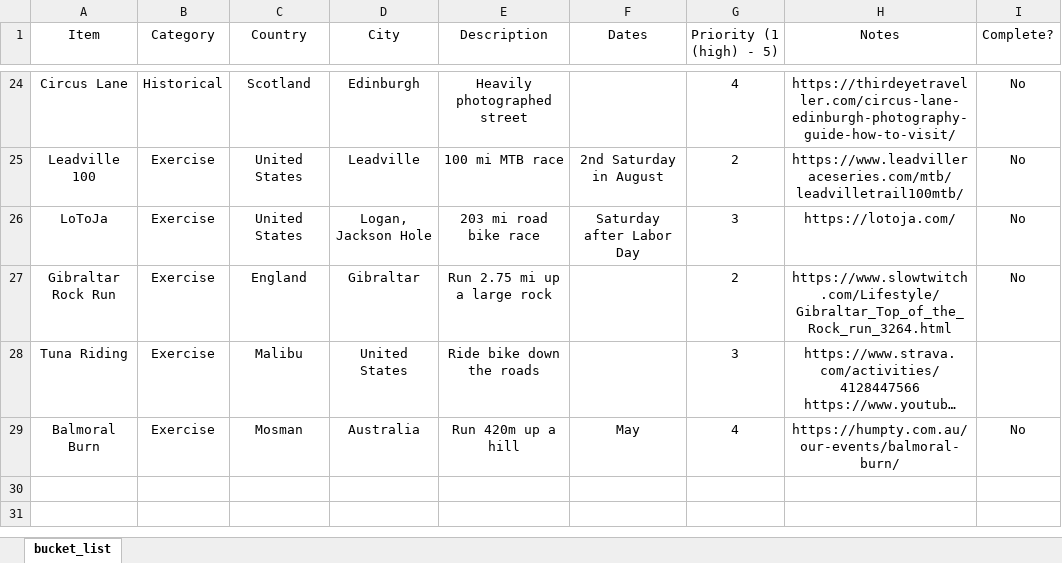
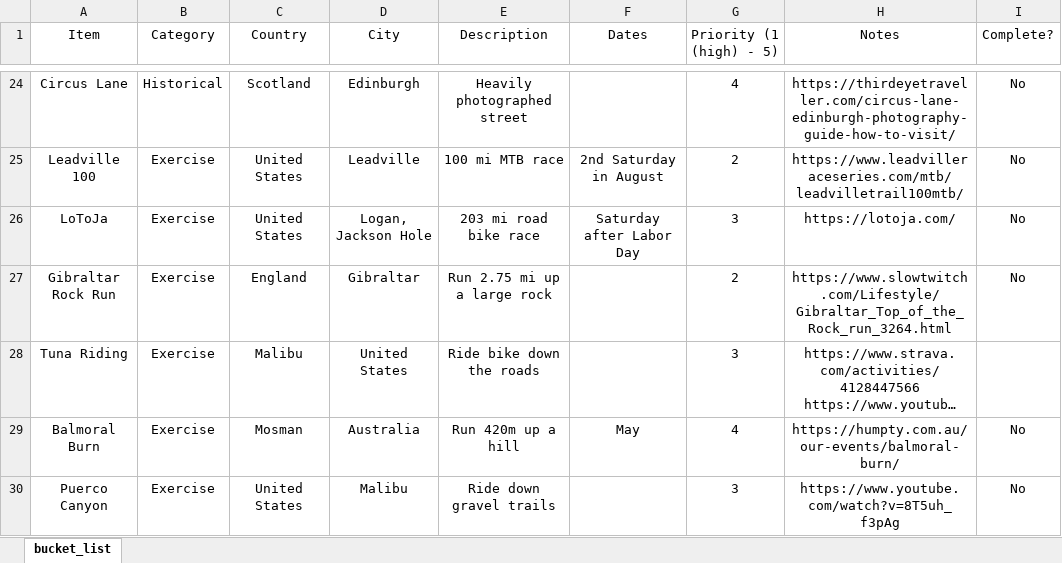
Before and after one commit to 210ethan/210ethan.github.io, an Excel workbook: experiences/bucketlist/bucket_list.xlsx, sheet bucket_list, drawn as a sheet; only a part is shown, gaps mark what is left out; long unchanged cells end in …; values as stored, in another font and other column widths than the file's, no borders; the diff names each change by its address in the sheet, - before the commit and + after, or states it on an @@ line.

```diff
--- a/experiences/bucketlist/bucket_list.xlsx (sheet bucket_list)
+++ b/experiences/bucketlist/bucket_list.xlsx (sheet bucket_list)
+row 30: Puerco Canyon | Exercise | United States | Malibu | Ride down gravel trails |  | 3 | https://www.youtube.com/watch?v=8T5uh_f3pAg | No
```
Also changed, not shown: 3 other files.
